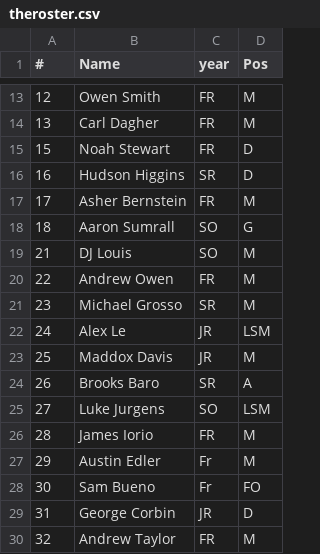
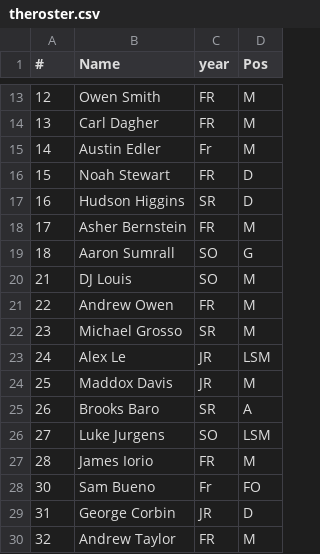
Before and after one commit to GeorgeCorbin/GT-Lax-App, a CSV file: firebase/public/players/theroster.csv, drawn as a sheet; only a part is shown, gaps mark what is left out; removed rows and columns are numbered as before the commit, all else as after; the diff names each change by its address in the sheet, - before the commit and + after, or states it on an @@ line.

Commit message:
Update app version to 1.0.8, add rankings data, and implement game card on schedule

```diff
--- a/firebase/public/players/theroster.csv
+++ b/firebase/public/players/theroster.csv
+row 15: 14 | Austin Edler | Fr | M
-row 27: 29 | Austin Edler | Fr | M
```
Also changed, not shown: 41 other files.
